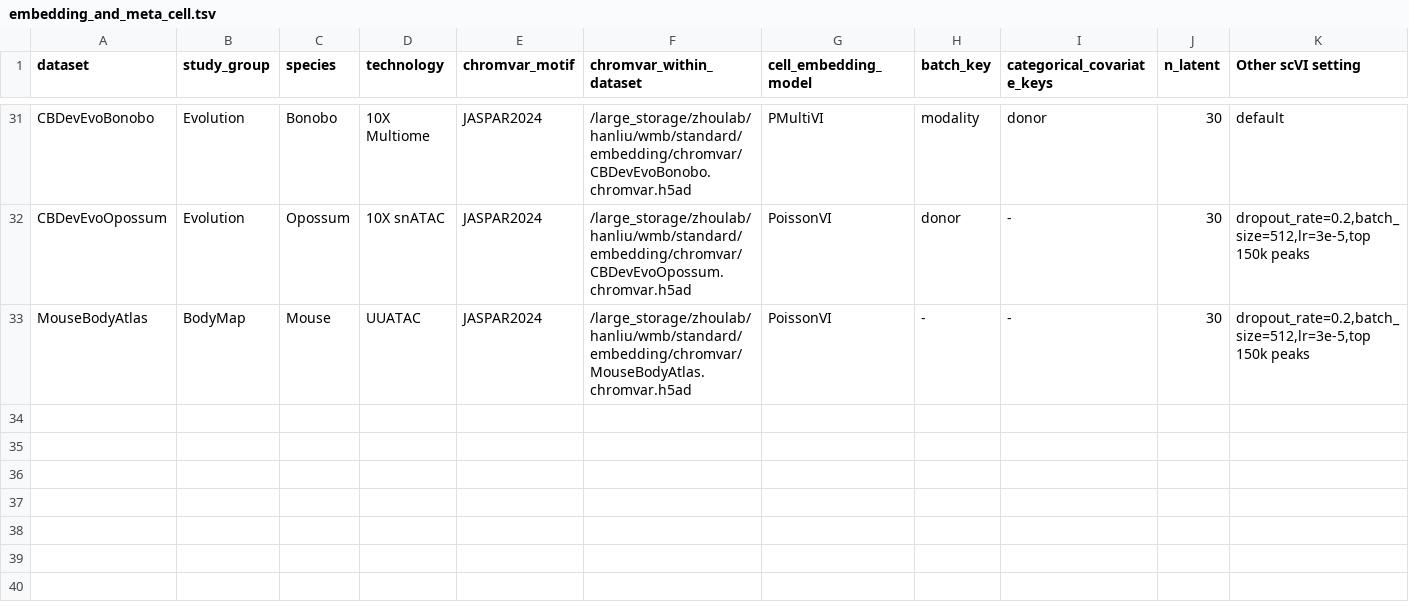
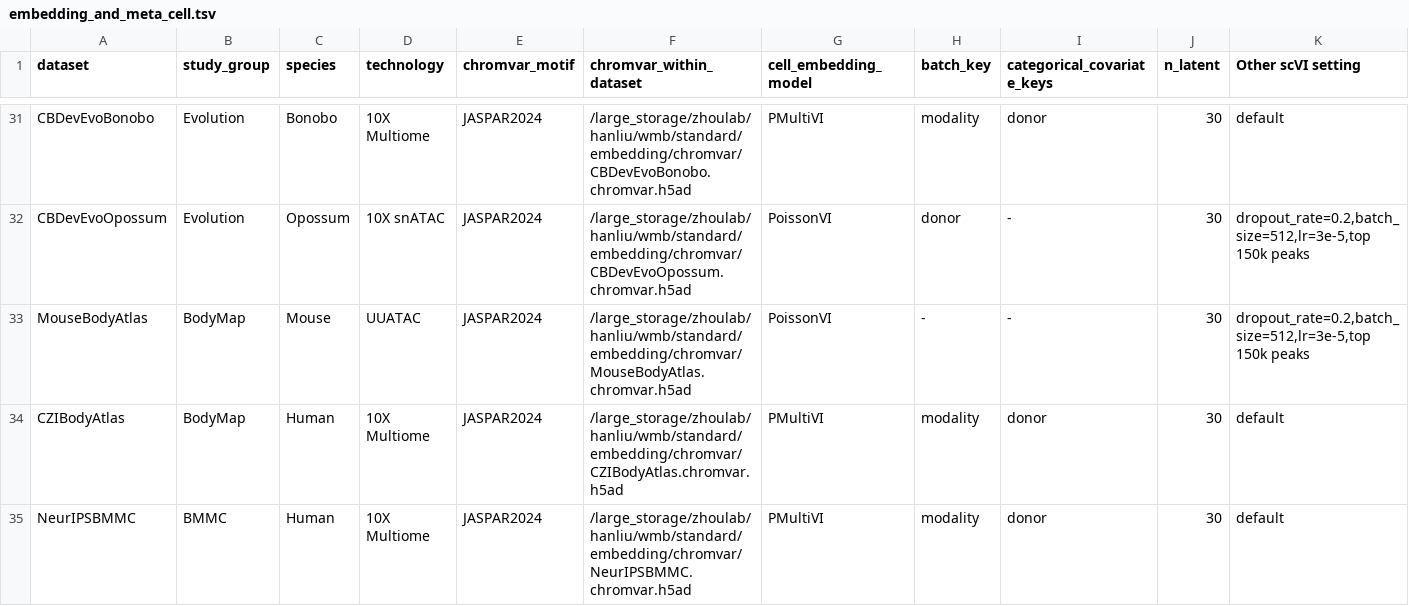
Before and after one commit to liuhlab/bolerodata, a TSV file: src/bolerodata/data/embedding_and_meta_cell.tsv, drawn as a sheet; only a part is shown, gaps mark what is left out; rows hold the shown columns only; the diff covers the shown part only; the diff names each change by its address in the sheet, - before the commit and + after, or states it on an @@ line.

```diff
--- a/src/bolerodata/data/embedding_and_meta_cell.tsv
+++ b/src/bolerodata/data/embedding_and_meta_cell.tsv
+row 34: CZIBodyAtlas | BodyMap | Human | 10X Multiome | JASPAR2024 | /large_storage/zhoulab/hanliu/wmb/standard/embedding/chromvar/CZIBodyAtlas.chromvar.h5ad | PMultiVI | modality | donor | 30 | default
+row 35: NeurIPSBMMC | BMMC | Human | 10X Multiome | JASPAR2024 | /large_storage/zhoulab/hanliu/wmb/standard/embedding/chromvar/NeurIPSBMMC.chromvar.h5ad | PMultiVI | modality | donor | 30 | default
```
Also changed, not shown: 1 added row and 1 edited cell elsewhere in this file, src/bolerodata/data/dataset_metadata.tsv, 1 other file.
